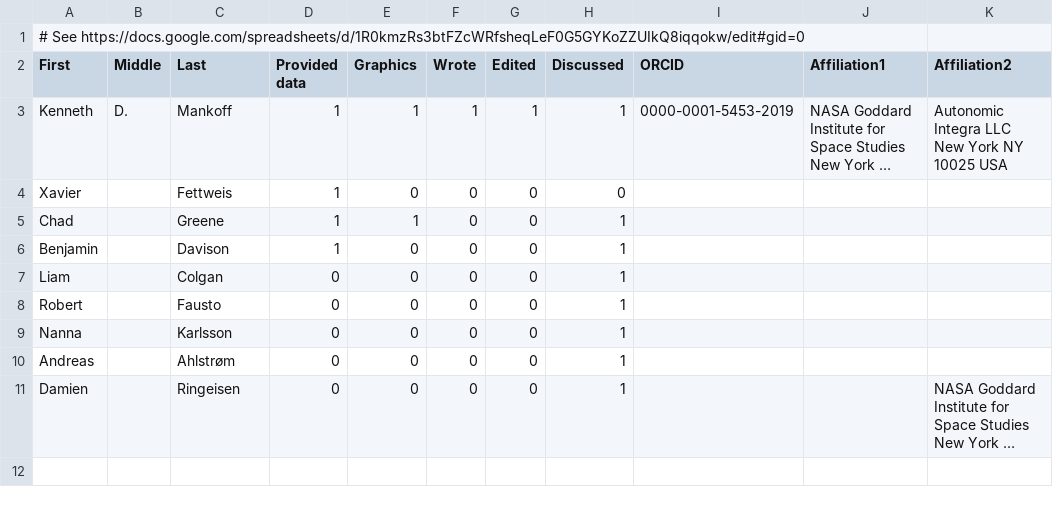
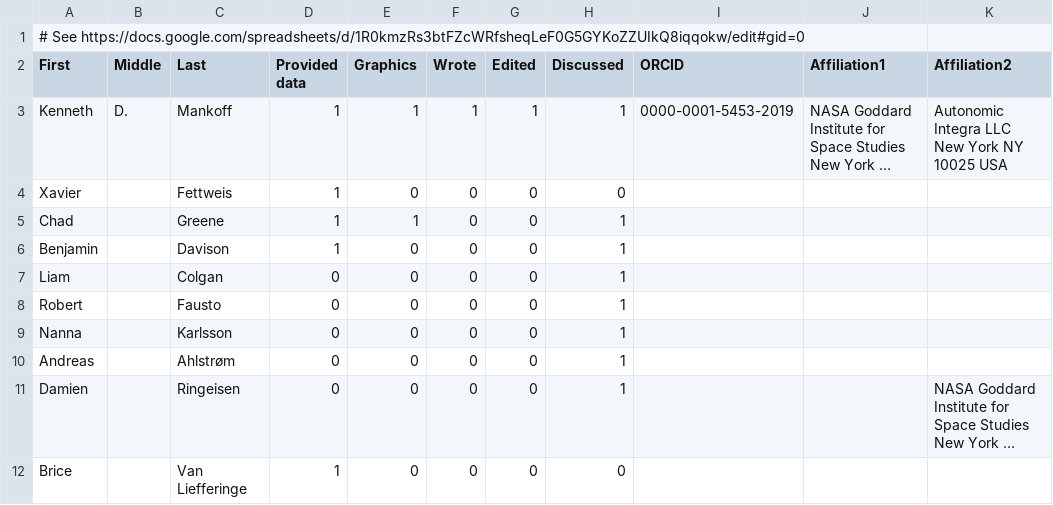
Before and after one commit to mankoff/sankey, a CSV file: credit.csv, drawn as a sheet; long unchanged cells end in …; the diff names each change by its address in the sheet, - before the commit and + after, or states it on an @@ line.

Commit message:
Brice is co-author

```diff
--- a/credit.csv
+++ b/credit.csv
+row 12: Brice |  | Van Liefferinge | 1 | 0 | 0 | 0 | 0
```
Also changed, not shown: 1 other file.
